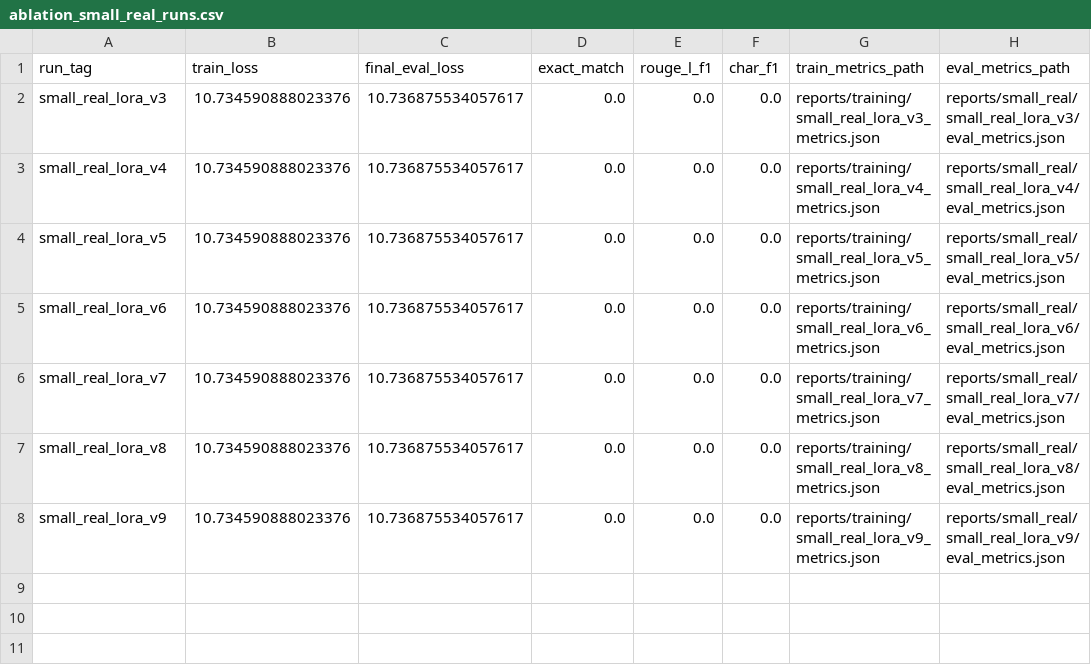
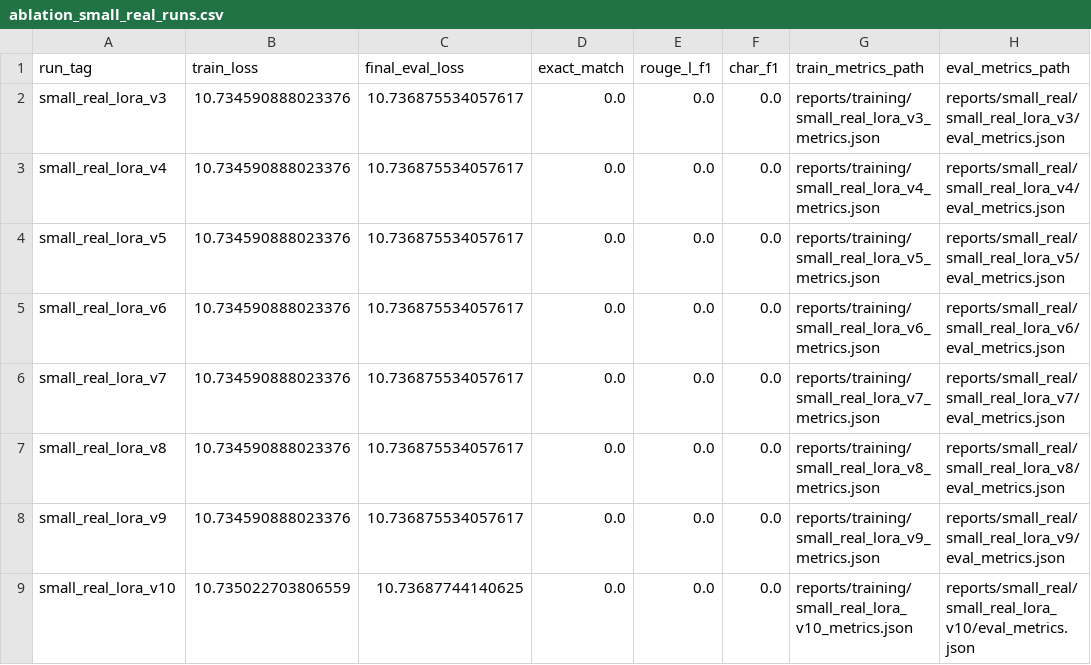
Before and after one commit to SansAppel-PW/MedLLM, a CSV file: reports/thesis_assets/tables/ablation_small_real_runs.csv, drawn as a sheet.

Commit message:
milestone: add real dpo beta ablation pipeline and thesis asset integration

```diff
--- a/reports/thesis_assets/tables/ablation_small_real_runs.csv
+++ b/reports/thesis_assets/tables/ablation_small_real_runs.csv
@@ -8 +8,2 @@ small_real_lora_v8,10.734590888023376,10.736875534057617,0.0,0.0,0.0,reports/tra
 small_real_lora_v9,10.734590888023376,10.736875534057617,0.0,0.0,0.0,reports/training/small_real_lora_v9_metrics.json,reports/small_real/small_real_lora_v9/eval_metrics.json
+small_real_lora_v10,10.735022703806559,10.73687744140625,0.0,0.0,0.0,reports/training/small_real_lora_v10_metrics.json,reports/small_real/small_real_lora_v10/eval_metrics.json
```
Also changed, not shown: reports/thesis_assets/tables/alignment_real_dpo_runs.csv, reports/thesis_assets/tables/baseline_audit_table.csv, 35 other files.
